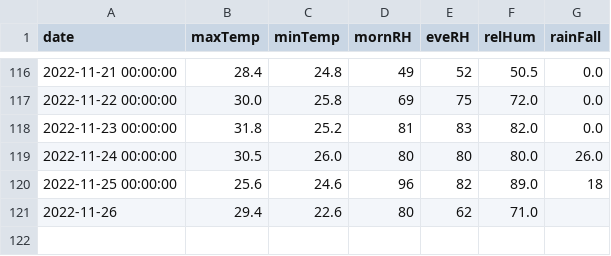
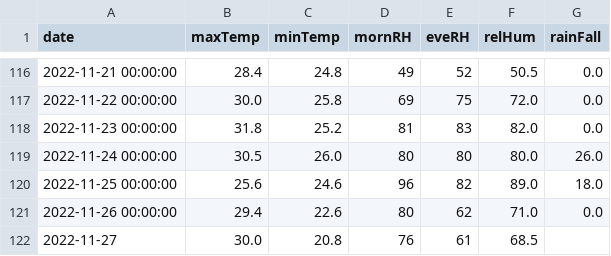
Before and after one commit to kaustuvchatterjee/vskp, a CSV file: vskp_data.csv, drawn as a sheet; only a part is shown, gaps mark what is left out.

```diff
--- a/vskp_data.csv
+++ b/vskp_data.csv
@@ -119,3 +119,4 @@ date,maxTemp,minTemp,mornRH,eveRH,relHum,rainFall
 2022-11-24 00:00:00,30.5,26.0,80,80,80.0,26.0
-2022-11-25 00:00:00,25.6,24.6,96,82,89.0,18
-2022-11-26,29.4,22.6,80,62,71.0,
+2022-11-25 00:00:00,25.6,24.6,96,82,89.0,18.0
+2022-11-26 00:00:00,29.4,22.6,80,62,71.0,0.0
+2022-11-27,30.0,20.8,76,61,68.5,
```
